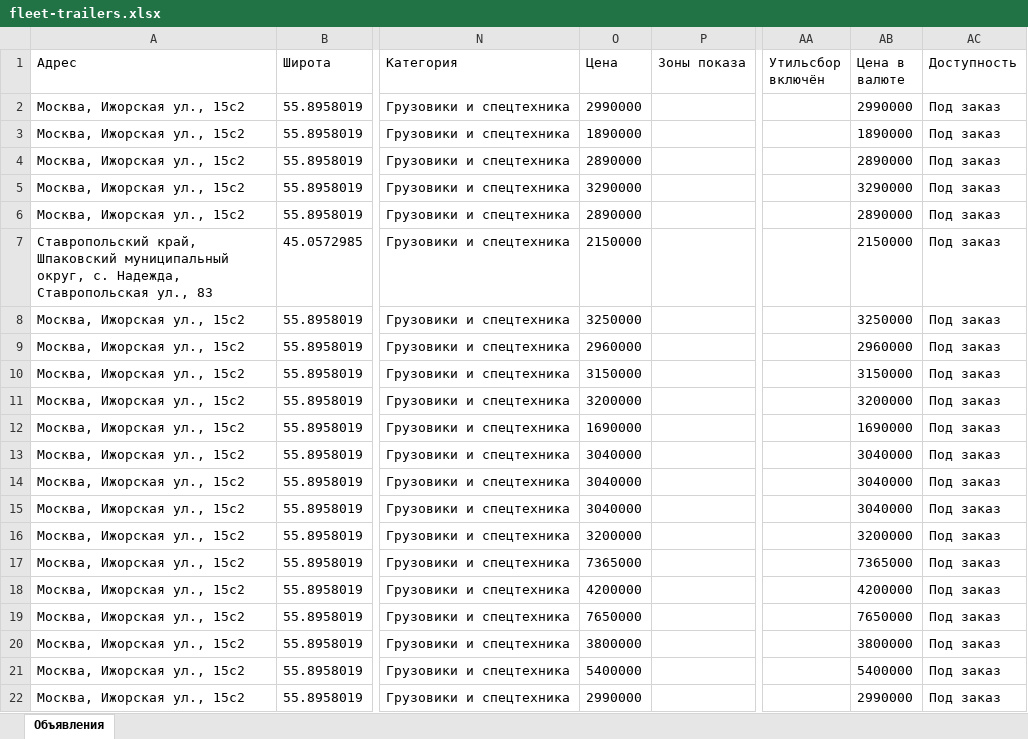
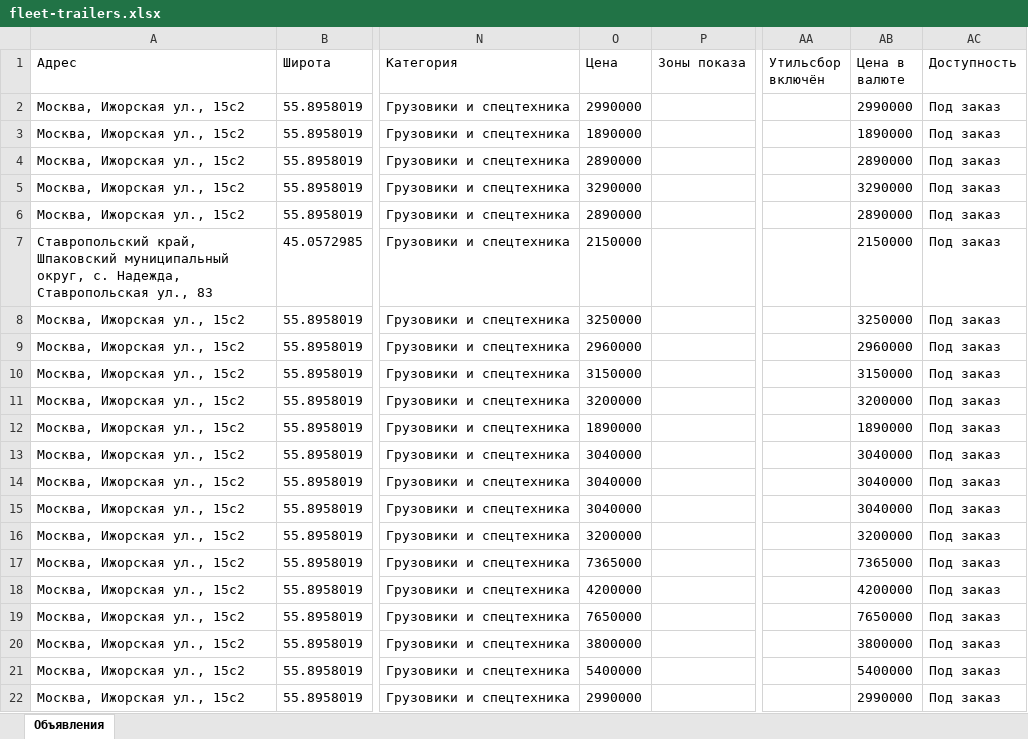
Before and after one commit to aj123123-hub/belkar-avito-feed, an Excel workbook: avito-feed-trailers/fleet-trailers.xlsx, sheet Объявления, drawn as a sheet; only a part is shown, gaps mark what is left out; values as stored, in another font and other column widths than the file's, no borders; the diff names each change by its address in the sheet, - before the commit and + after, or states it on an @@ line.

Commit message:
B-Trailer: K4-U 2023 (p0002033) 1 690 000 → 1 890 000

```diff
--- a/avito-feed-trailers/fleet-trailers.xlsx (sheet Объявления)
+++ b/avito-feed-trailers/fleet-trailers.xlsx (sheet Объявления)
-O12 (Цена): 1690000
+O12 (Цена): 1890000
-AB12 (Цена в валюте): 1690000
+AB12 (Цена в валюте): 1890000
```
